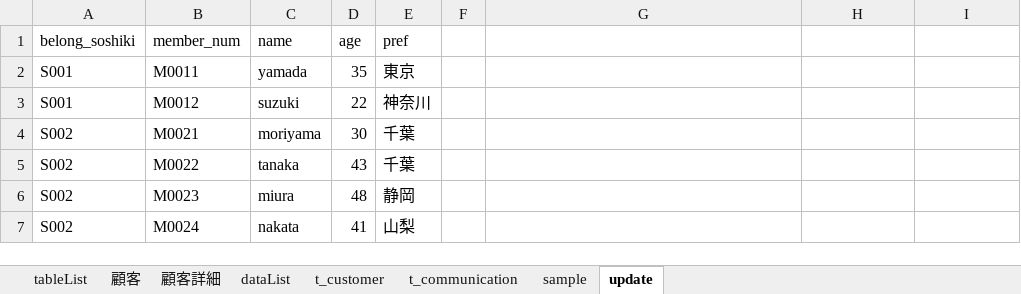
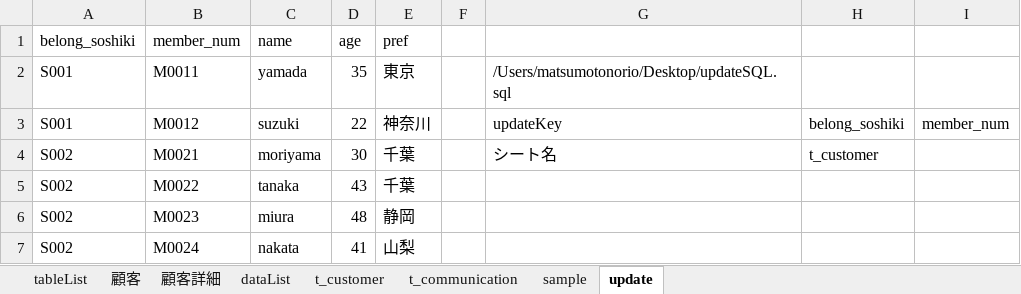
Before and after one commit to umanari145/VBA, an Excel workbook: Book1.xlsm, sheet update, drawn as a sheet; values as stored, in another font and other column widths than the file's, no borders; the diff names each change by its address in the sheet, - before the commit and + after, or states it on an @@ line.

Commit message:
update用のSQLを用意

```diff
--- a/Book1.xlsm (sheet update)
+++ b/Book1.xlsm (sheet update)
-G2: (empty)
+G2: /Users/matsumotonorio/Desktop/updateSQL.sql
-G3: (empty)
+G3: updateKey
-H3: (empty)
+H3: belong_soshiki
-I3: (empty)
+I3: member_num
-G4: (empty)
+G4: シート名
-H4: (empty)
+H4: t_customer
```
Also changed, not shown: 2 other files.
